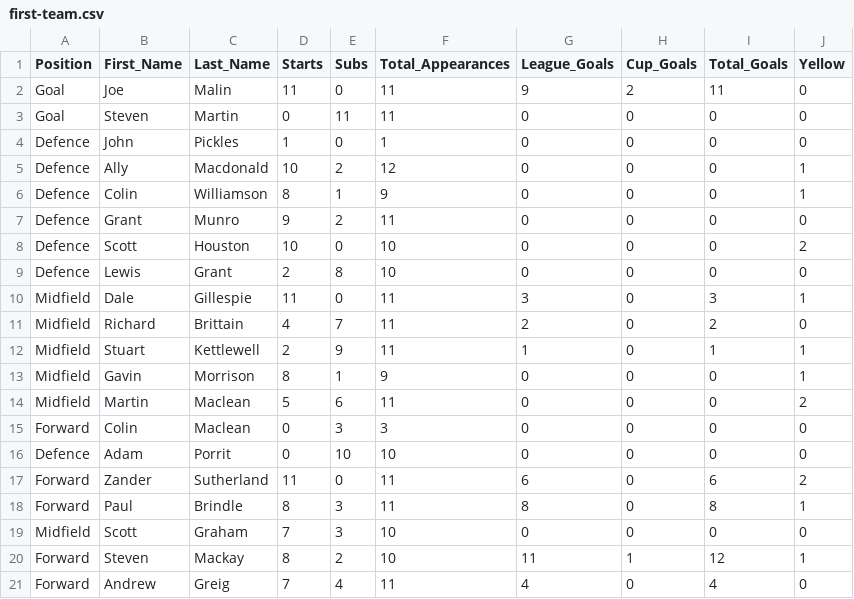
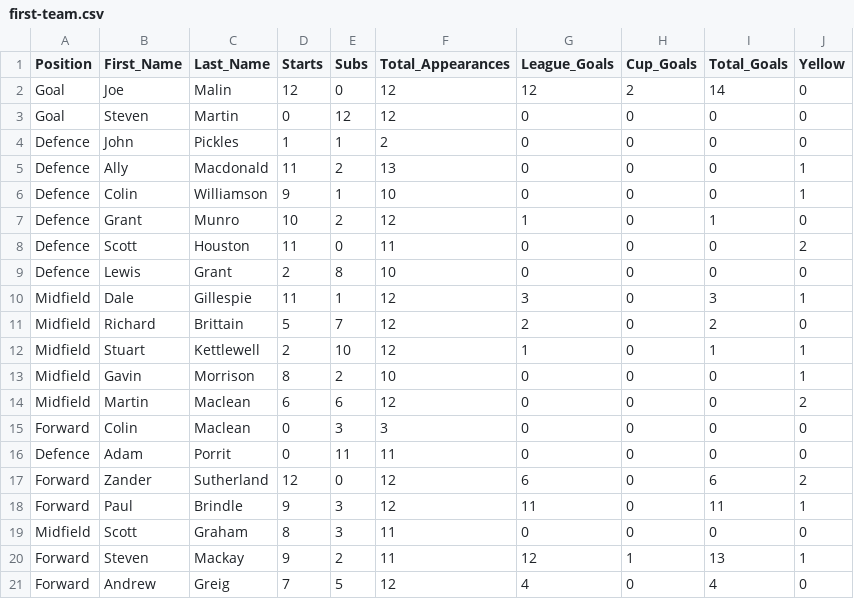
Before and after one commit to brorarangers/brorarangers.github.io, a CSV file: _data/first-team.csv, drawn as a sheet; only a part is shown; the diff names each change by its address in the sheet, - before the commit and + after, or states it on an @@ line.

Commit message:
squad stats update

```diff
--- a/_data/first-team.csv
+++ b/_data/first-team.csv
-D2 (Starts): 11
+D2 (Starts): 12
-F2:F3 (Total_Appearances): 11
+F2:F3 (Total_Appearances): 12
-G2 (League_Goals): 9
+G2 (League_Goals): 12
-I2 (Total_Goals): 11
+I2 (Total_Goals): 14
-E3 (Subs): 11
+E3 (Subs): 12
-E4 (Subs): 0
+E4 (Subs): 1
-F4 (Total_Appearances): 1
+F4 (Total_Appearances): 2
-D5 (Starts): 10
+D5 (Starts): 11
-F5 (Total_Appearances): 12
+F5 (Total_Appearances): 13
-D6 (Starts): 8
+D6 (Starts): 9
-F6 (Total_Appearances): 9
+F6 (Total_Appearances): 10
-D7 (Starts): 9
+D7 (Starts): 10
-F7 (Total_Appearances): 11
+F7 (Total_Appearances): 12
-G7 (League_Goals): 0
+G7 (League_Goals): 1
-I7 (Total_Goals): 0
+I7 (Total_Goals): 1
-D8 (Starts): 10
+D8 (Starts): 11
-F8 (Total_Appearances): 10
+F8 (Total_Appearances): 11
-E10 (Subs): 0
+E10 (Subs): 1
-F10:F12 (Total_Appearances): 11
+F10:F12 (Total_Appearances): 12
-D11 (Starts): 4
+D11 (Starts): 5
-E12 (Subs): 9
+E12 (Subs): 10
-E13 (Subs): 1
+E13 (Subs): 2
-F13 (Total_Appearances): 9
+F13 (Total_Appearances): 10
-D14 (Starts): 5
+D14 (Starts): 6
-F14 (Total_Appearances): 11
+F14 (Total_Appearances): 12
-E16 (Subs): 10
+E16 (Subs): 11
-F16 (Total_Appearances): 10
+F16 (Total_Appearances): 11
-D17 (Starts): 11
+D17 (Starts): 12
-F17:F18 (Total_Appearances): 11
+F17:F18 (Total_Appearances): 12
-D18 (Starts): 8
+D18 (Starts): 9
-G18 (League_Goals): 8
+G18 (League_Goals): 11
-I18 (Total_Goals): 8
+I18 (Total_Goals): 11
-D19 (Starts): 7
+D19 (Starts): 8
-F19:F20 (Total_Appearances): 10
+F19:F20 (Total_Appearances): 11
-D20 (Starts): 8
+D20 (Starts): 9
-G20 (League_Goals): 11
+G20 (League_Goals): 12
-I20 (Total_Goals): 12
+I20 (Total_Goals): 13
-E21 (Subs): 4
+E21 (Subs): 5
-F21 (Total_Appearances): 11
+F21 (Total_Appearances): 12
```
